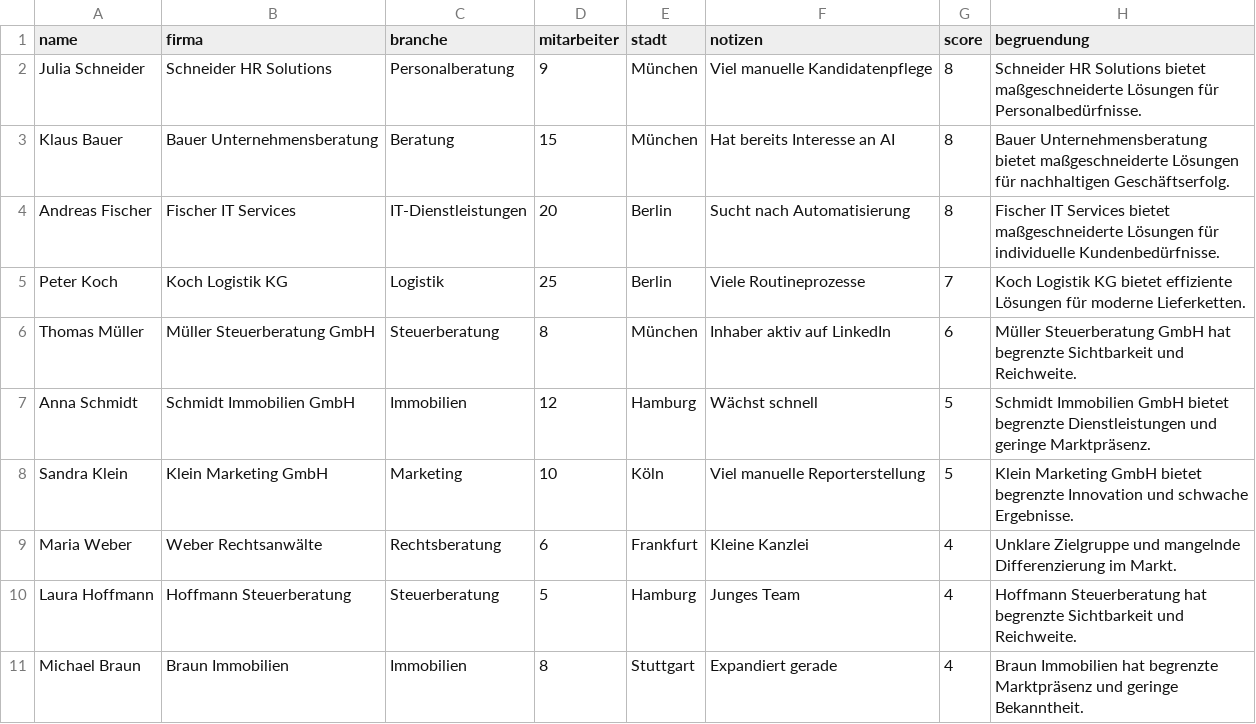
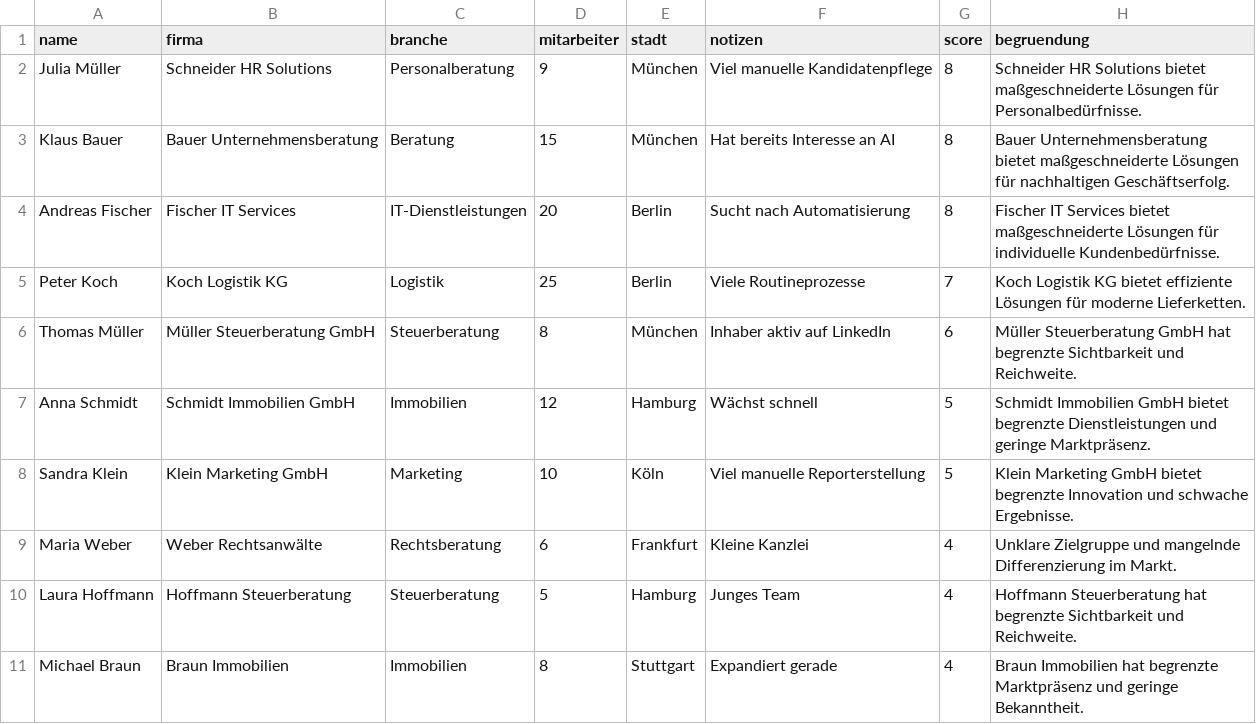
Before and after one commit to nioburing-web/agentic-ai-lernprojekt, a CSV file: leads_bewertet.csv, drawn as a sheet.

```diff
--- a/leads_bewertet.csv
+++ b/leads_bewertet.csv
@@ -1,3 +1,3 @@
 name,firma,branche,mitarbeiter,stadt,notizen,score,begruendung
-Julia Schneider,Schneider HR Solutions,Personalberatung,9,München,Viel manuelle Kandidatenpflege,8,Schneider HR Solutions bietet maßgeschneiderte Lösungen für Personalbedürfnisse.
+Julia Müller,Schneider HR Solutions,Personalberatung,9,München,Viel manuelle Kandidatenpflege,8,Schneider HR Solutions bietet maßgeschneiderte Lösungen für Personalbedürfnisse.
 Klaus Bauer,Bauer Unternehmensberatung,Beratung,15,München,Hat bereits Interesse an AI,8,Bauer Unternehmensberatung bietet maßgeschneiderte Lösungen für nachhaltigen Geschäftserfolg.
```
Also changed, not shown: 1 other file.
